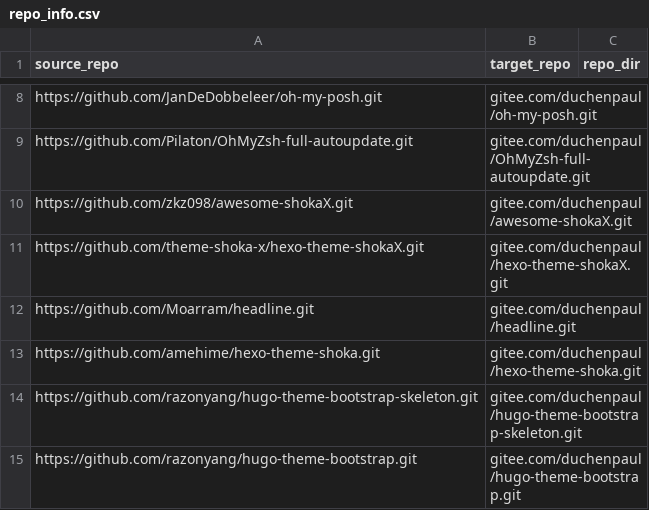
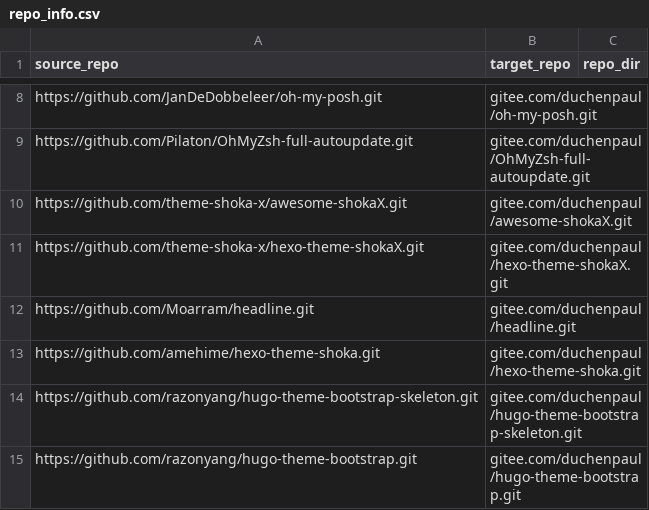
Before and after one commit to duchenpaul/github_sync_to_gitee, a CSV file: repo_info.csv, drawn as a sheet; only a part is shown, gaps mark what is left out.

Commit message:
Update repo_info.csv

```diff
--- a/repo_info.csv
+++ b/repo_info.csv
@@ -9,3 +9,3 @@ https://github.com/JanDeDobbeleer/oh-my-posh.git,gitee.com/duchenpaul/oh-my-posh
 https://github.com/Pilaton/OhMyZsh-full-autoupdate.git,gitee.com/duchenpaul/OhMyZsh-full-autoupdate.git,
-https://github.com/zkz098/awesome-shokaX.git,gitee.com/duchenpaul/awesome-shokaX.git,
+https://github.com/theme-shoka-x/awesome-shokaX.git,gitee.com/duchenpaul/awesome-shokaX.git,
 https://github.com/theme-shoka-x/hexo-theme-shokaX.git,gitee.com/duchenpaul/hexo-theme-shokaX.git,
```
